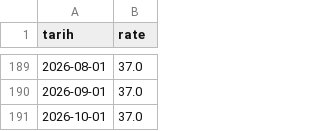
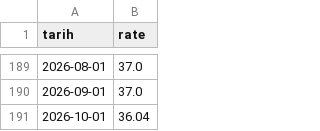
Before and after one commit to evsayar33-oss/bist_orderflow_quant, a CSV file: data/cash_rate_tr.csv, drawn as a sheet; only a part is shown, gaps mark what is left out.

```diff
--- a/data/cash_rate_tr.csv
+++ b/data/cash_rate_tr.csv
@@ -190,2 +190,2 @@ tarih,rate
 2026-09-01,37.0
-2026-10-01,37.0
+2026-10-01,36.04
```
Also changed, not shown: data/nav.csv, 2 other files.
